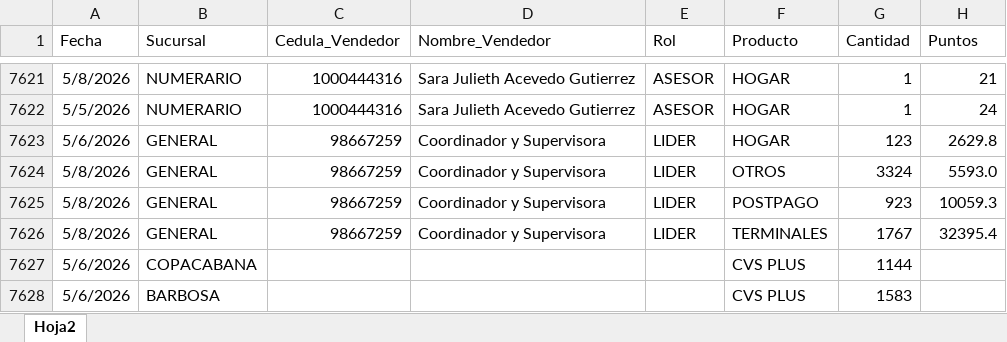
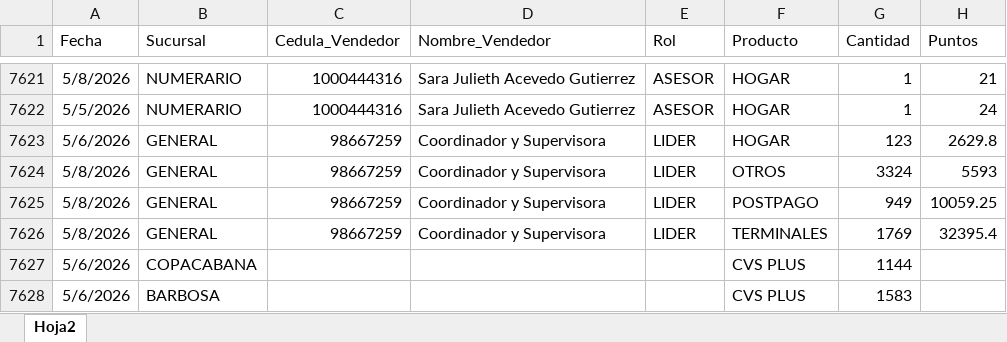
Before and after one commit to Paolam1903/mayocvs, an Excel workbook: data/liquidacion_final.xlsx, sheet Hoja2, drawn as a sheet; only a part is shown, gaps mark what is left out; values as stored, in another font and other column widths than the file's, no borders; the diff names each change by its address in the sheet, - before the commit and + after, or states it on an @@ line.

Commit message:
Add files via upload

```diff
--- a/data/liquidacion_final.xlsx (sheet Hoja2)
+++ b/data/liquidacion_final.xlsx (sheet Hoja2)
-H7624 (Puntos): 5593.0
+H7624 (Puntos): 5593
-G7625 (Cantidad): 923
+G7625 (Cantidad): 949
-H7625 (Puntos): 10059.3
+H7625 (Puntos): 10059.25
-G7626 (Cantidad): 1767
+G7626 (Cantidad): 1769
```
